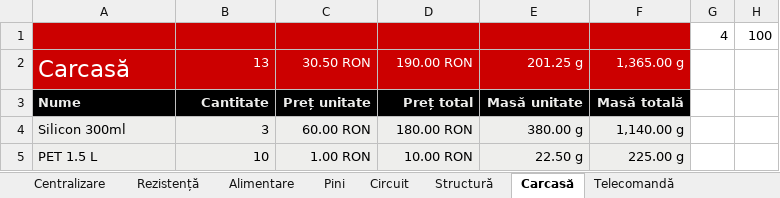
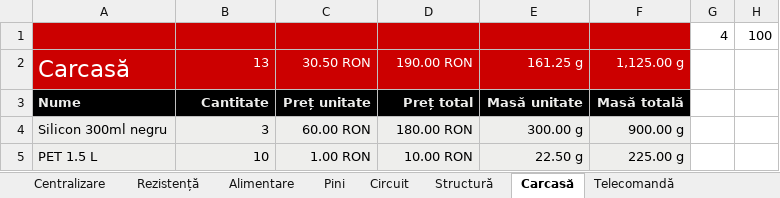
Before and after one commit to BalescuOvidiu/Submarine, an Excel workbook: documents/Documentation.xlsx, sheet Carcasă, drawn as a sheet; values as stored, in another font and other column widths than the file's, no borders; charts and pictures not drawn; the diff names each change by its address in the sheet, - before the commit and + after, or states it on an @@ line.

```diff
--- a/documents/Documentation.xlsx (sheet Carcasă)
+++ b/documents/Documentation.xlsx (sheet Carcasă)
-E2: 201.25 g
+E2: 161.25 g
-F2: 1,365.00 g
+F2: 1,125.00 g
-A4: Silicon 300ml
+A4: Silicon 300ml negru
-E4: 380.00 g
+E4: 300.00 g
-F4: 1,140.00 g
+F4: 900.00 g
```
Also changed, not shown: sheet Structură, sheet Rezistență, sheet Centralizare, formulas that keep their value, 6 other files.
